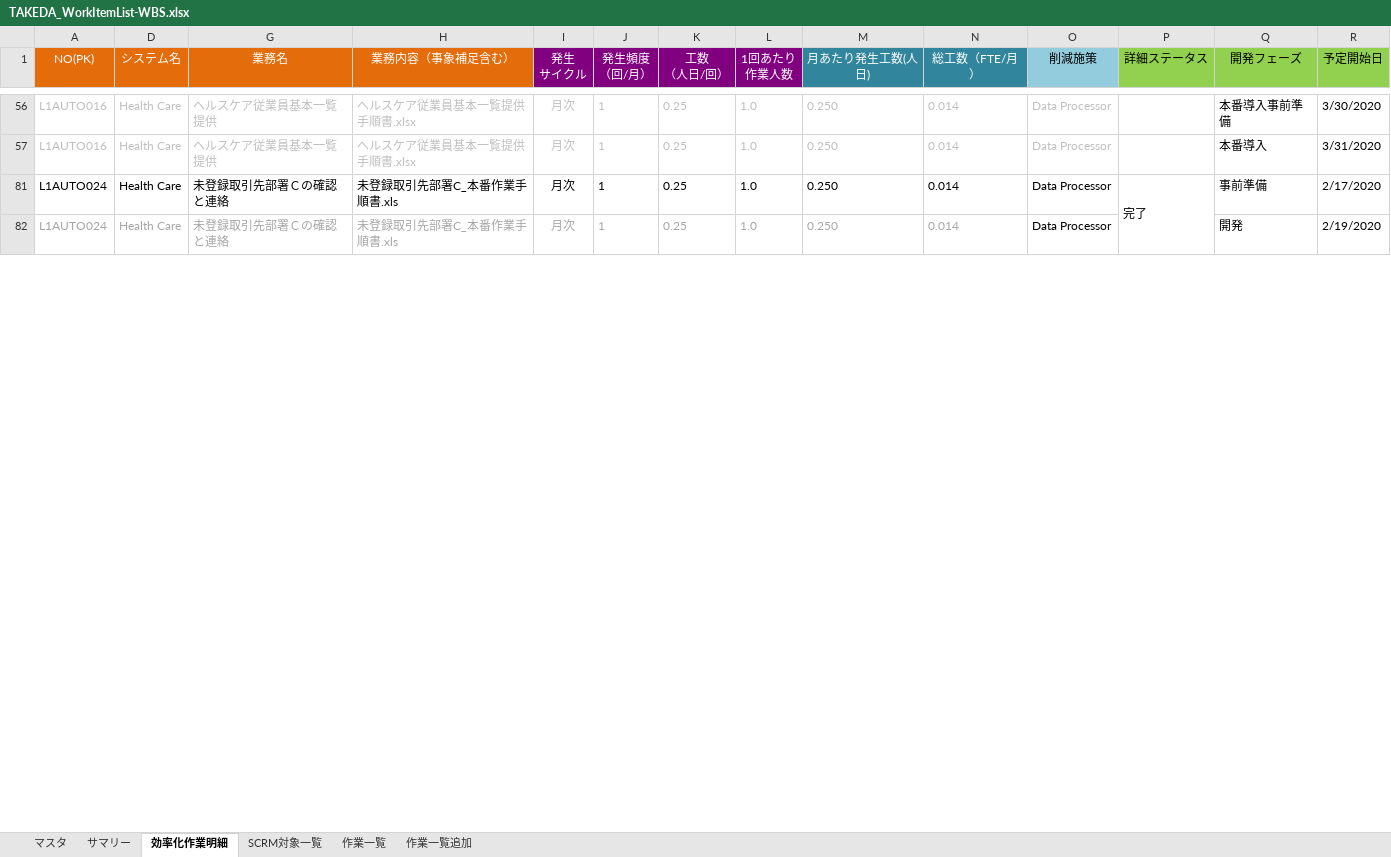
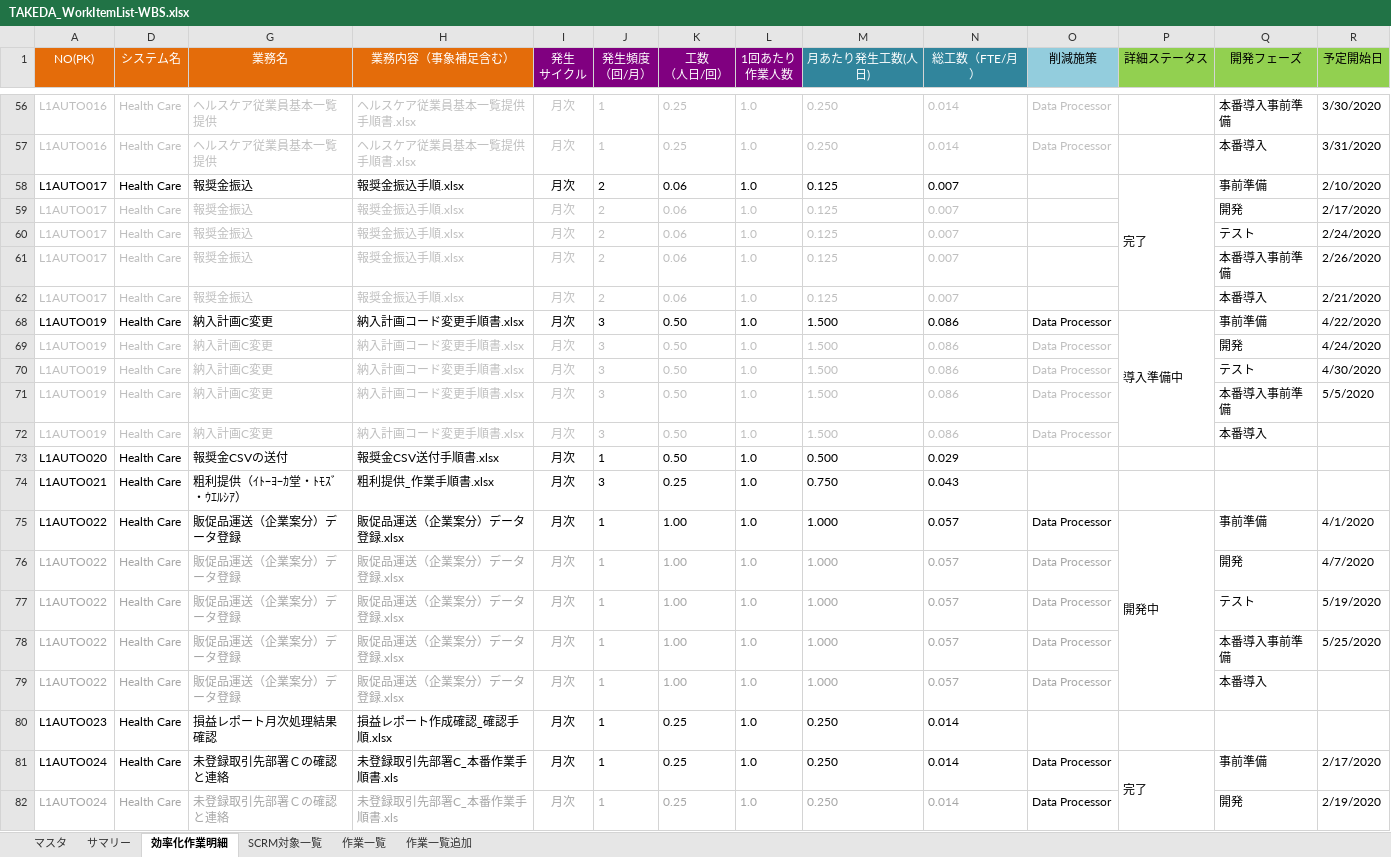
Before and after one commit to liliad1/takeda-doc, an Excel workbook: TAKEDA_WorkItemList-WBS.xlsx, sheet 効率化作業明細, drawn as a sheet; only a part is shown, gaps mark what is left out; values as stored, in another font and other column widths than the file's, no borders; rows hold the shown columns only; the diff covers the shown part only; the diff names each change by its address in the sheet, - before the commit and + after, or states it on an @@ line.

```diff
--- a/TAKEDA_WorkItemList-WBS.xlsx (sheet 効率化作業明細)
+++ b/TAKEDA_WorkItemList-WBS.xlsx (sheet 効率化作業明細)
@@ row 58 unhidden: L1AUTO017 | Health Care | 報奨金振込 | 報奨金振込手順.xlsx | 月次 | 2 | 0.06 | 1.0 | 0.125 | 0.007 |  | 完了 | 事前準備 | 2/10/2020 @@
@@ row 59 unhidden: L1AUTO017 | Health Care | 報奨金振込 | 報奨金振込手順.xlsx | 月次 | 2 | 0.06 | 1.0 | 0.125 | 0.007 |  |  | 開発 | 2/17/2020 @@
@@ row 60 unhidden: L1AUTO017 | Health Care | 報奨金振込 | 報奨金振込手順.xlsx | 月次 | 2 | 0.06 | 1.0 | 0.125 | 0.007 |  |  | テスト | 2/24/2020 @@
@@ row 61 unhidden: L1AUTO017 | Health Care | 報奨金振込 | 報奨金振込手順.xlsx | 月次 | 2 | 0.06 | 1.0 | 0.125 | 0.007 |  |  | 本番導入事前準備 | 2/26/2020 @@
@@ row 62 unhidden: L1AUTO017 | Health Care | 報奨金振込 | 報奨金振込手順.xlsx | 月次 | 2 | 0.06 | 1.0 | 0.125 | 0.007 |  |  | 本番導入 | 2/21/2020 @@
@@ row 68 unhidden: L1AUTO019 | Health Care | 納入計画C変更 | 納入計画コード変更手順書.xlsx | 月次 | 3 | 0.50 | 1.0 | 1.500 | 0.086 | Data Processor | 導入準備中 | 事前準備 | 4/22/2020 @@
@@ row 69 unhidden: L1AUTO019 | Health Care | 納入計画C変更 | 納入計画コード変更手順書.xlsx | 月次 | 3 | 0.50 | 1.0 | 1.500 | 0.086 | Data Processor |  | 開発 | 4/24/2020 @@
@@ row 70 unhidden: L1AUTO019 | Health Care | 納入計画C変更 | 納入計画コード変更手順書.xlsx | 月次 | 3 | 0.50 | 1.0 | 1.500 | 0.086 | Data Processor |  | テスト | 4/30/2020 @@
@@ row 71 unhidden: L1AUTO019 | Health Care | 納入計画C変更 | 納入計画コード変更手順書.xlsx | 月次 | 3 | 0.50 | 1.0 | 1.500 | 0.086 | Data Processor |  | 本番導入事前準備 | 5/5/2020 @@
@@ row 72 unhidden: L1AUTO019 | Health Care | 納入計画C変更 | 納入計画コード変更手順書.xlsx | 月次 | 3 | 0.50 | 1.0 | 1.500 | 0.086 | Data Processor |  | 本番導入 @@
@@ row 73 unhidden: L1AUTO020 | Health Care | 報奨金CSVの送付 | 報奨金CSV送付手順書.xlsx | 月次 | 1 | 0.50 | 1.0 | 0.500 | 0.029 @@
@@ row 74 unhidden: L1AUTO021 | Health Care | 粗利提供（ｲﾄｰﾖｰｶ堂・ﾄﾓｽﾞ・ｳｴﾙｼｱ） | 粗利提供_作業手順書.xlsx | 月次 | 3 | 0.25 | 1.0 | 0.750 | 0.043 @@
@@ row 75 unhidden: L1AUTO022 | Health Care | 販促品運送（企業案分）データ登録 | 販促品運送（企業案分）データ登録.xlsx | 月次 | 1 | 1.00 | 1.0 | 1.000 | 0.057 | Data Processor | 開発中 | 事前準備 | 4/1/2020 @@
+row 76: L1AUTO022 | Health Care | 販促品運送（企業案分）データ登録 | 販促品運送（企業案分）データ登録.xlsx | 月次 | 1 | 1.00 | 1.0 | 1.000 | 0.057 | Data Processor |  | 開発 | 4/7/2020
@@ row 77 unhidden: L1AUTO022 | Health Care | 販促品運送（企業案分）データ登録 | 販促品運送（企業案分）データ登録.xlsx | 月次 | 1 | 1.00 | 1.0 | 1.000 | 0.057 | Data Processor |  | テスト | 5/19/2020 @@
@@ row 78 unhidden: L1AUTO022 | Health Care | 販促品運送（企業案分）データ登録 | 販促品運送（企業案分）データ登録.xlsx | 月次 | 1 | 1.00 | 1.0 | 1.000 | 0.057 | Data Processor |  | 本番導入事前準備 | 5/25/2020 @@
@@ row 79 unhidden: L1AUTO022 | Health Care | 販促品運送（企業案分）データ登録 | 販促品運送（企業案分）データ登録.xlsx | 月次 | 1 | 1.00 | 1.0 | 1.000 | 0.057 | Data Processor |  | 本番導入 @@
@@ row 80 unhidden: L1AUTO023 | Health Care | 損益レポート月次処理結果確認 | 損益レポート作成確認_確認手順.xlsx | 月次 | 1 | 0.25 | 1.0 | 0.250 | 0.014 @@
```
Also changed, not shown: 36 hidden or unhidden rows elsewhere in this sheet, hidden cells.
